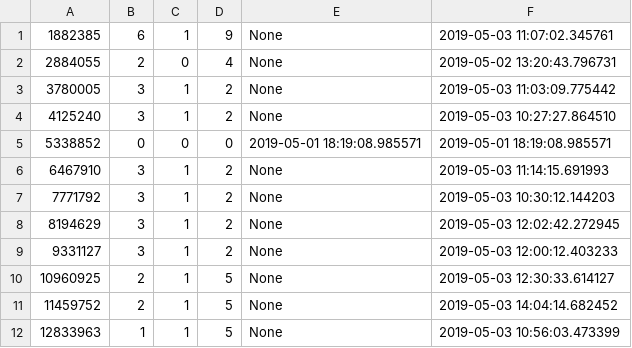
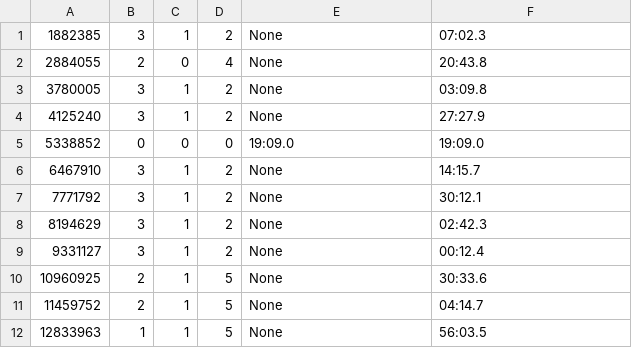
Before and after one commit to lizzij/POR, a CSV file: chatbot/chatbot/oldAllActivity.csv, drawn as a sheet.

```diff
--- a/chatbot/chatbot/oldAllActivity.csv
+++ b/chatbot/chatbot/oldAllActivity.csv
@@ -1,12 +1,12 @@
-1882385,6,1,9,None,2019-05-03 11:07:02.345761
-2884055,2,0,4,None,2019-05-02 13:20:43.796731
-3780005,3,1,2,None,2019-05-03 11:03:09.775442
-4125240,3,1,2,None,2019-05-03 10:27:27.864510
-5338852,0,0,0,2019-05-01 18:19:08.985571,2019-05-01 18:19:08.985571
-6467910,3,1,2,None,2019-05-03 11:14:15.691993
-7771792,3,1,2,None,2019-05-03 10:30:12.144203
-8194629,3,1,2,None,2019-05-03 12:02:42.272945
-9331127,3,1,2,None,2019-05-03 12:00:12.403233
-10960925,2,1,5,None,2019-05-03 12:30:33.614127
-11459752,2,1,5,None,2019-05-03 14:04:14.682452
-12833963,1,1,5,None,2019-05-03 10:56:03.473399
+1882385,3,1,2,None,07:02.3
+2884055,2,0,4,None,20:43.8
+3780005,3,1,2,None,03:09.8
+4125240,3,1,2,None,27:27.9
+5338852,0,0,0,19:09.0,19:09.0
+6467910,3,1,2,None,14:15.7
+7771792,3,1,2,None,30:12.1
+8194629,3,1,2,None,02:42.3
+9331127,3,1,2,None,00:12.4
+10960925,2,1,5,None,30:33.6
+11459752,2,1,5,None,04:14.7
+12833963,1,1,5,None,56:03.5
```
Also changed, not shown: chatbot/chatbot/allActivites.csv, 6 other files.
